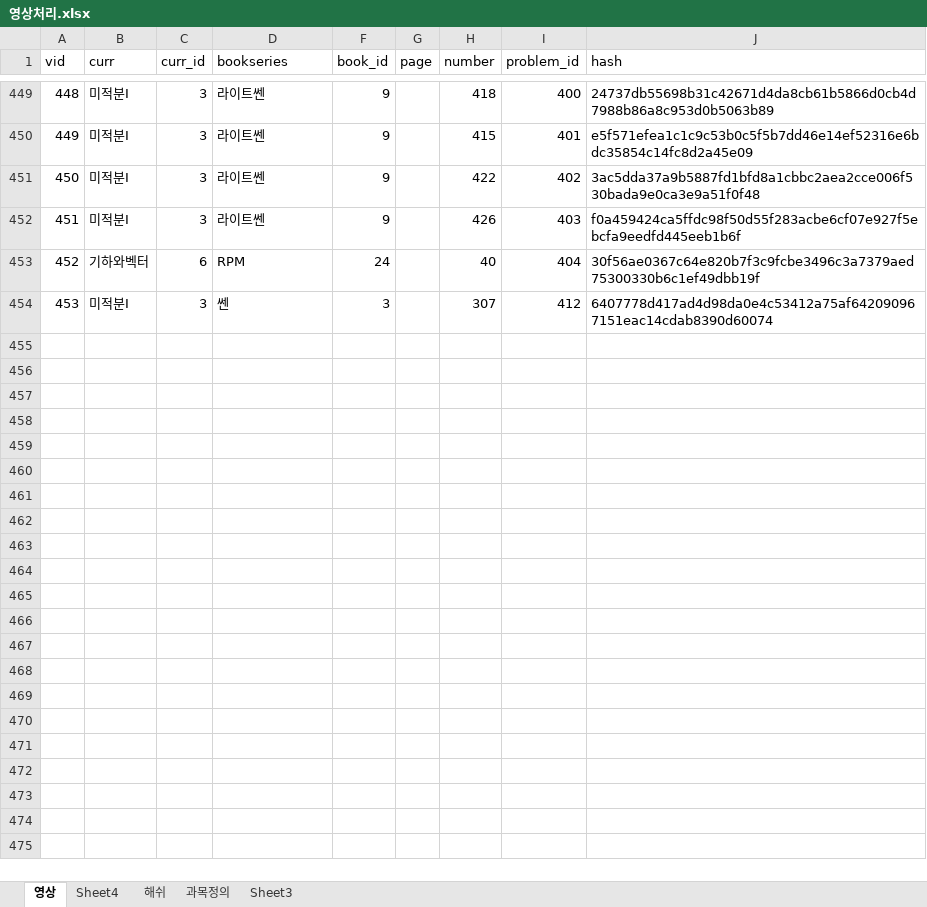
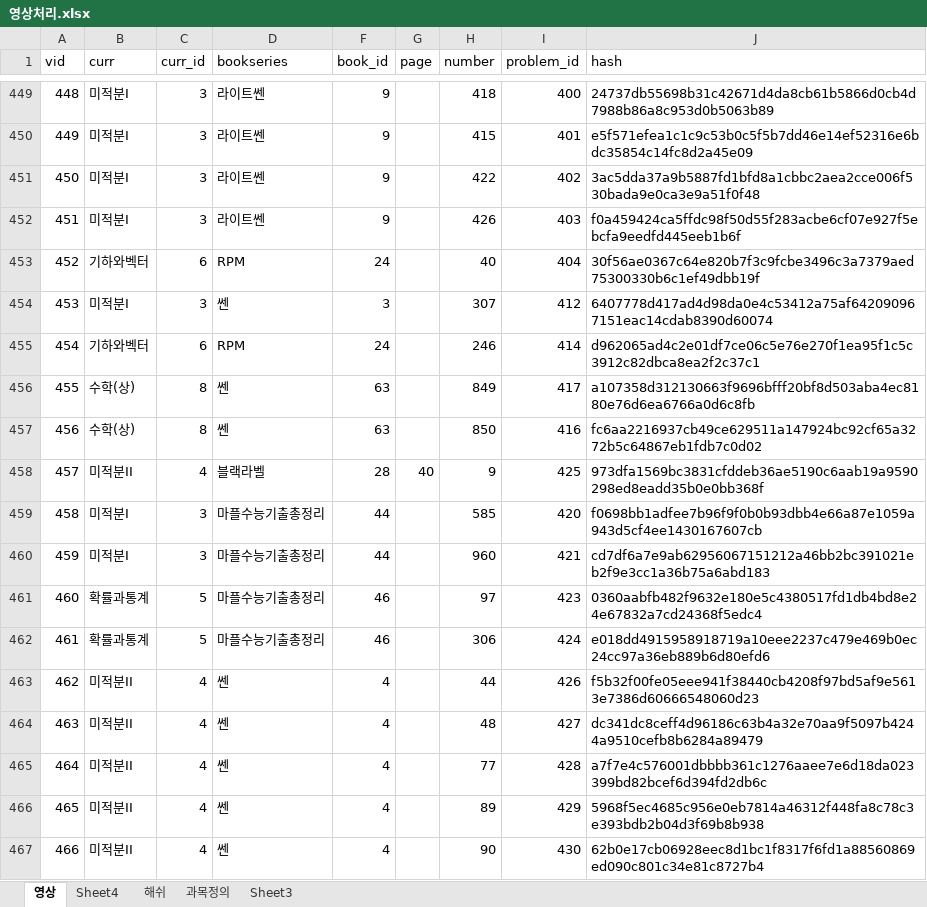
Before and after one commit to return0927/SmartSolver, an Excel workbook: Develop/영상처리.xlsx, sheet 영상, drawn as a sheet; only a part is shown, gaps mark what is left out; values as stored, in another font and other column widths than the file's, no borders; the diff names each change by its address in the sheet, - before the commit and + after, or states it on an @@ line.

Commit message:
video files uploaded
video files uploaded

```diff
--- a/Develop/영상처리.xlsx (sheet 영상)
+++ b/Develop/영상처리.xlsx (sheet 영상)
+row 455: 454 | 기하와벡터 | 6 | RPM | 24 |  | 246 | 414 | d962065ad4c2e01df7ce06c5e76e270f1ea95f1c5c3912c82dbca8ea2f2c37c1
+row 456: 455 | 수학(상) | 8 | 쎈 | 63 |  | 849 | 417 | a107358d312130663f9696bfff20bf8d503aba4ec8180e76d6ea6766a0d6c8fb
+row 457: 456 | 수학(상) | 8 | 쎈 | 63 |  | 850 | 416 | fc6aa2216937cb49ce629511a147924bc92cf65a3272b5c64867eb1fdb7c0d02
+row 458: 457 | 미적분II | 4 | 블랙라벨 | 28 | 40 | 9 | 425 | 973dfa1569bc3831cfddeb36ae5190c6aab19a9590298ed8eadd35b0e0bb368f
+row 459: 458 | 미적분I | 3 | 마플수능기출총정리 | 44 |  | 585 | 420 | f0698bb1adfee7b96f9f0b0b93dbb4e66a87e1059a943d5cf4ee1430167607cb
+row 460: 459 | 미적분I | 3 | 마플수능기출총정리 | 44 |  | 960 | 421 | cd7df6a7e9ab62956067151212a46bb2bc391021eb2f9e3cc1a36b75a6abd183
+row 461: 460 | 확률과통계 | 5 | 마플수능기출총정리 | 46 |  | 97 | 423 | 0360aabfb482f9632e180e5c4380517fd1db4bd8e24e67832a7cd24368f5edc4
+row 462: 461 | 확률과통계 | 5 | 마플수능기출총정리 | 46 |  | 306 | 424 | e018dd4915958918719a10eee2237c479e469b0ec24cc97a36eb889b6d80efd6
+row 463: 462 | 미적분II | 4 | 쎈 | 4 |  | 44 | 426 | f5b32f00fe05eee941f38440cb4208f97bd5af9e5613e7386d60666548060d23
+row 464: 463 | 미적분II | 4 | 쎈 | 4 |  | 48 | 427 | dc341dc8ceff4d96186c63b4a32e70aa9f5097b4244a9510cefb8b6284a89479
+row 465: 464 | 미적분II | 4 | 쎈 | 4 |  | 77 | 428 | a7f7e4c576001dbbbb361c1276aaee7e6d18da023399bd82bcef6d394fd2db6c
+row 466: 465 | 미적분II | 4 | 쎈 | 4 |  | 89 | 429 | 5968f5ec4685c956e0eb7814a46312f448fa8c78c3e393bdb2b04d3f69b8b938
+row 467: 466 | 미적분II | 4 | 쎈 | 4 |  | 90 | 430 | 62b0e17cb06928eec8d1bc1f8317f6fd1a88560869ed090c801c34e81c8727b4
```
